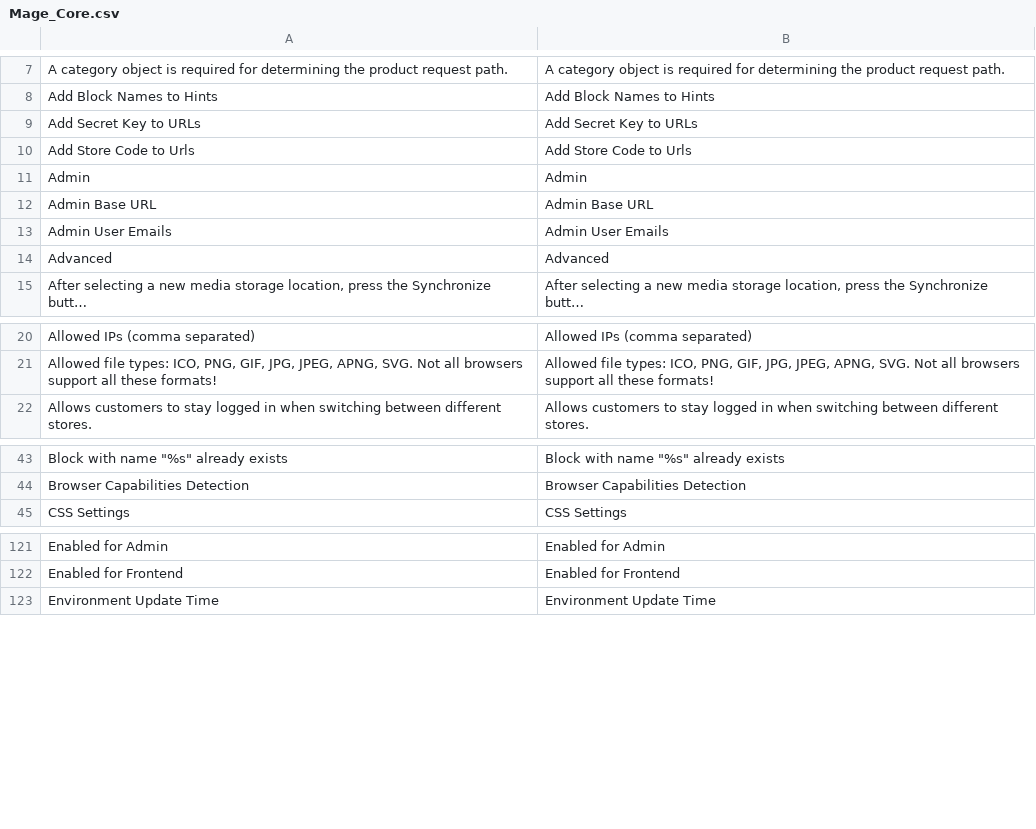
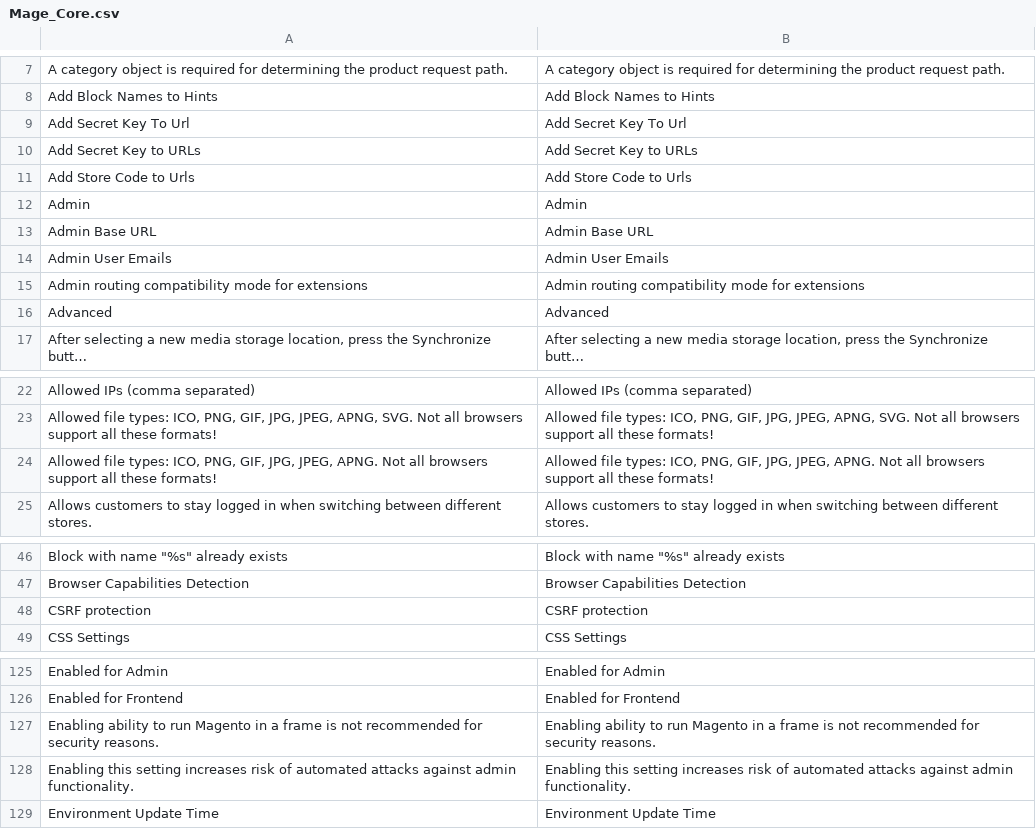
Before and after one commit to OpenMageModuleFostering/mage_locale_en_us, a CSV file: app/locale/en_US/Mage_Core.csv, drawn as a sheet; only a part is shown, gaps mark what is left out; long unchanged cells end in …; the diff covers the shown part only.

```diff
--- a/app/locale/en_US/Mage_Core.csv
+++ b/app/locale/en_US/Mage_Core.csv
@@ -8,2 +8,3 @@
 "Add Block Names to Hints","Add Block Names to Hints"
+"Add Secret Key To Url","Add Secret Key To Url"
 "Add Secret Key to URLs","Add Secret Key to URLs"
@@ -13,2 +14,3 @@
 "Admin User Emails","Admin User Emails"
+"Admin routing compatibility mode for extensions","Admin routing compatibility mode for extensions"
 "Advanced","Advanced"
@@ -25,2 +27,3 @@
 "Allowed file types: ICO, PNG, GIF, JPG, JPEG, APNG, SVG. Not all browsers support all these formats!","Allowed file types: ICO, PNG, GIF, JPG, JPEG, APNG, SVG. Not all browsers support all these formats!"
+"Allowed file types: ICO, PNG, GIF, JPG, JPEG, APNG. Not all browsers support all these formats!","Allowed file types: ICO, PNG, GIF, JPG, JPEG, APNG. Not all browsers support all these formats!"
 "Allows customers to stay logged in when switching between different stores.","Allows customers to stay logged in when switching between different stores."
@@ -48,2 +51,3 @@
 "Browser Capabilities Detection","Browser Capabilities Detection"
+"CSRF protection","CSRF protection"
 "CSS Settings","CSS Settings"
@@ -126,2 +130,4 @@
 "Enabled for Frontend","Enabled for Frontend"
+"Enabling ability to run Magento in a frame is not recommended for security reasons.","Enabling ability to run Magento in a frame is not recommended for security reasons."
+"Enabling this setting increases risk of automated attacks against admin functionality.","Enabling this setting increases risk of automated attacks against admin functionality."
 "Environment Update Time","Environment Update Time"
```
Also changed, not shown: 1 added row elsewhere in this file, app/locale/en_US/Mage_Catalog.csv, app/locale/en_US/Mage_Cron.csv, 23 other files.
